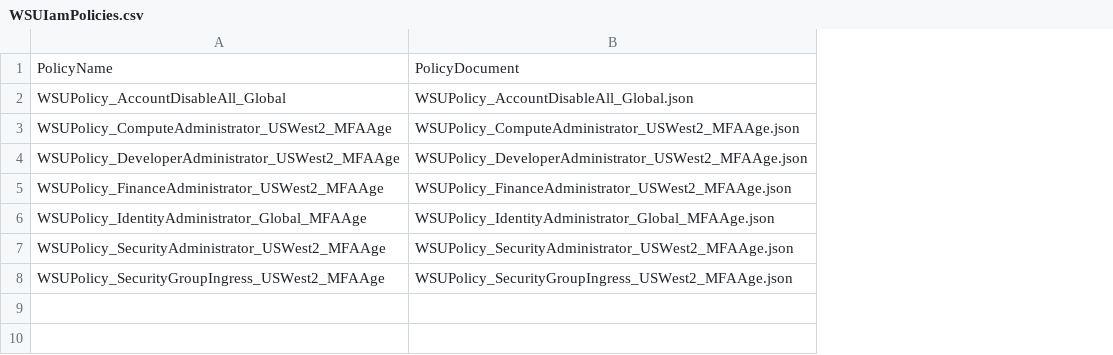
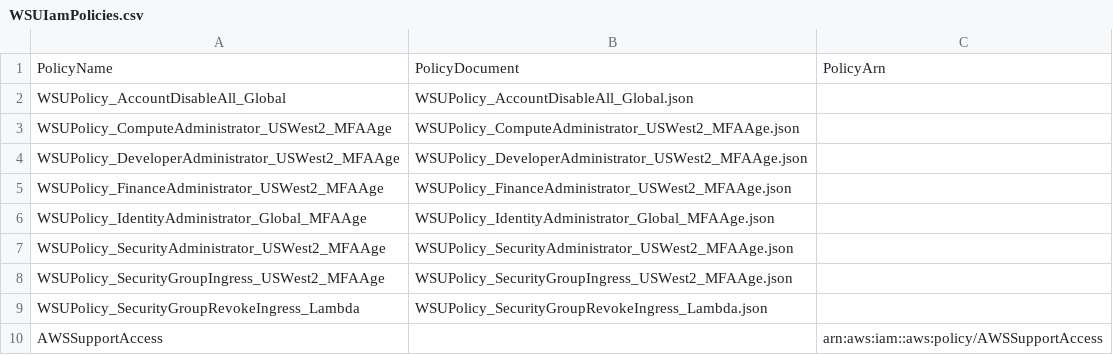
Before and after one commit to wsu-its-eis-cloud/aws-account-baseline, a CSV file: powershell/WSUIamPolicies.csv, drawn as a sheet; the diff names each change by its address in the sheet, - before the commit and + after, or states it on an @@ line.

Commit message:
Added dynamic service access lambda

```diff
--- a/powershell/WSUIamPolicies.csv
+++ b/powershell/WSUIamPolicies.csv
+column C, row 1: PolicyArn
+row 9: WSUPolicy_SecurityGroupRevokeIngress_Lambda | WSUPolicy_SecurityGroupRevokeIngress_Lambda.json
+row 10: AWSSupportAccess |  | arn:aws:iam::aws:policy/AWSSupportAccess
```
Also changed, not shown: powershell/_ChecklistTemplate.csv, 10 other files.
